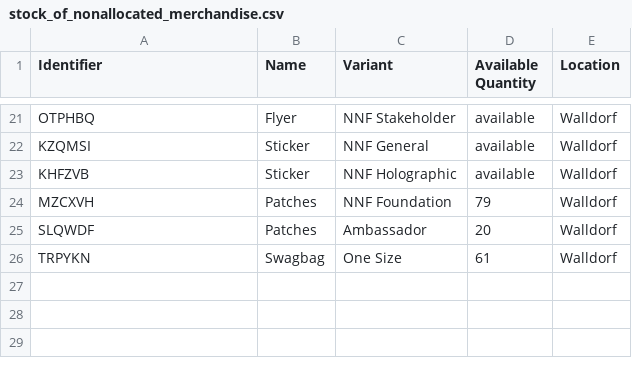
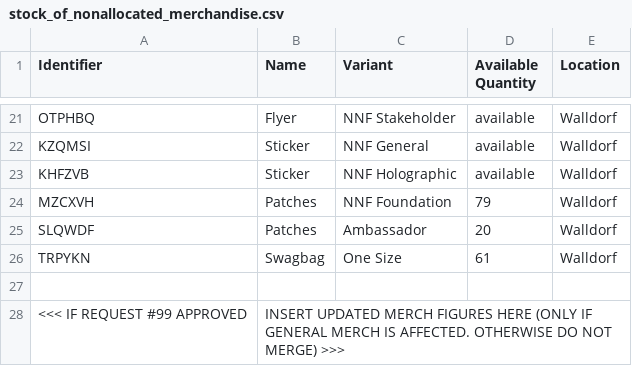
Before and after one commit to neonephos/outreach, a CSV file: topics/merch/inventory/stock_of_nonallocated_merchandise.csv, drawn as a sheet; only a part is shown, gaps mark what is left out.

```diff
--- a/topics/merch/inventory/stock_of_nonallocated_merchandise.csv
+++ b/topics/merch/inventory/stock_of_nonallocated_merchandise.csv
@@ -26 +26,3 @@ SLQWDF,Patches,Ambassador,20,Walldorf
 TRPYKN,Swagbag,One Size,61,Walldorf
+
+<<< IF REQUEST #99 APPROVED, INSERT UPDATED MERCH FIGURES HERE (ONLY IF GENERAL MERCH IS AFFECTED. OTHERWISE DO NOT MERGE) >>>
```
